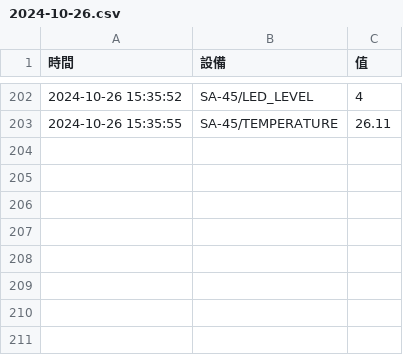
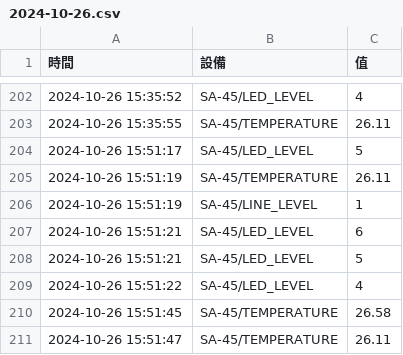
Before and after one commit to 2021yuchen/python_pico_w, a CSV file: lesson18/computer/data/2024-10-26.csv, drawn as a sheet; only a part is shown, gaps mark what is left out; the diff names each change by its address in the sheet, - before the commit and + after, or states it on an @@ line.

```diff
--- a/lesson18/computer/data/2024-10-26.csv
+++ b/lesson18/computer/data/2024-10-26.csv
+row 204: 2024-10-26 15:51:17 | SA-45/LED_LEVEL | 5
+row 205: 2024-10-26 15:51:19 | SA-45/TEMPERATURE | 26.11
+row 206: 2024-10-26 15:51:19 | SA-45/LINE_LEVEL | 1
+row 207: 2024-10-26 15:51:21 | SA-45/LED_LEVEL | 6
+row 208: 2024-10-26 15:51:21 | SA-45/LED_LEVEL | 5
+row 209: 2024-10-26 15:51:22 | SA-45/LED_LEVEL | 4
+row 210: 2024-10-26 15:51:45 | SA-45/TEMPERATURE | 26.58
+row 211: 2024-10-26 15:51:47 | SA-45/TEMPERATURE | 26.11
```
Also changed, not shown: 4 other files.
